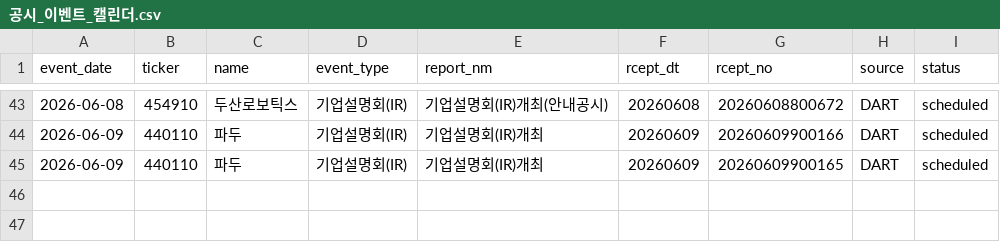
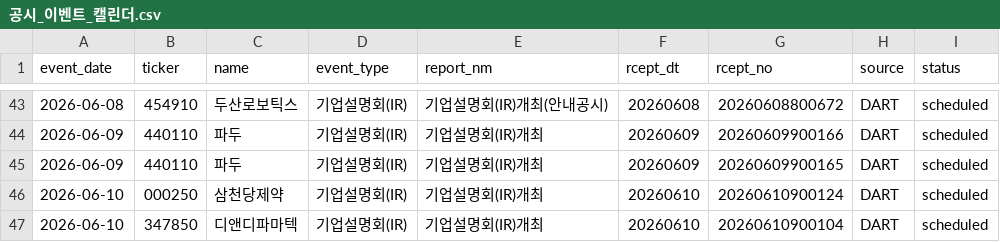
Before and after one commit to Lee-D-S/stock-signal-lab, a CSV file: ai 주가 변동 원인 분석/08_관찰기록/07_공시이벤트/공시_이벤트_캘린더.csv, drawn as a sheet; only a part is shown, gaps mark what is left out; the diff names each change by its address in the sheet, - before the commit and + after, or states it on an @@ line.

```diff
--- a/ai 주가 변동 원인 분석/08_관찰기록/07_공시이벤트/공시_이벤트_캘린더.csv
+++ b/ai 주가 변동 원인 분석/08_관찰기록/07_공시이벤트/공시_이벤트_캘린더.csv
+row 46: 2026-06-10 | 000250 | 삼천당제약 | 기업설명회(IR) | 기업설명회(IR)개최 | 20260610 | 20260610900124 | DART | scheduled
+row 47: 2026-06-10 | 347850 | 디앤디파마텍 | 기업설명회(IR) | 기업설명회(IR)개최 | 20260610 | 20260610900104 | DART | scheduled
```
Also changed, not shown: 2 other files.
